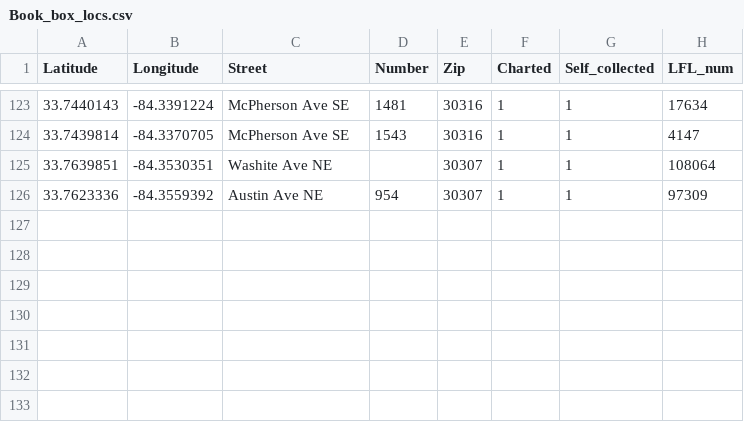
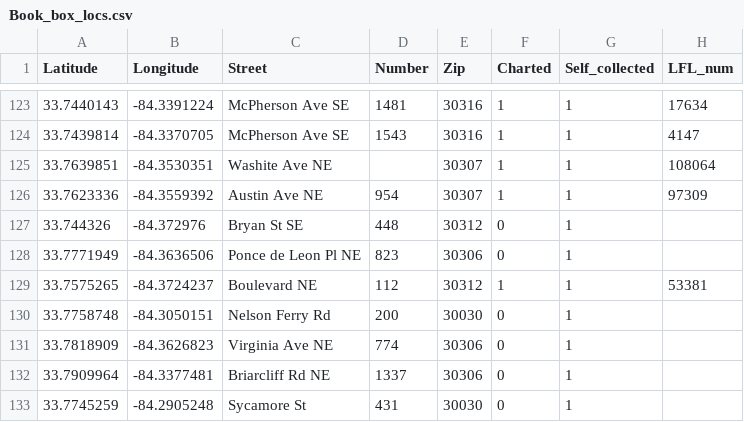
Before and after one commit to cgallimore25/ATL-book-boxes, a CSV file: data/Book_box_locs.csv, drawn as a sheet; only a part is shown, gaps mark what is left out.

Commit message:
Update data and README for 7 new book box entries

```diff
--- a/data/Book_box_locs.csv
+++ b/data/Book_box_locs.csv
@@ -126 +126,8 @@ Latitude,Longitude,Street,Number,Zip,Charted,Self_collected,LFL_num
 33.7623336,-84.3559392,Austin Ave NE,954,30307,1,1,97309
+33.744326,-84.372976,Bryan St SE,448,30312,0,1,
+33.7771949,-84.3636506,Ponce de Leon Pl NE,823,30306,0,1,
+33.7575265,-84.3724237,Boulevard NE,112,30312,1,1,53381
+33.7758748,-84.3050151,Nelson Ferry Rd,200,30030,0,1,
+33.7818909,-84.3626823,Virginia Ave NE,774,30306,0,1,
+33.7909964,-84.3377481,Briarcliff Rd NE,1337,30306,0,1,
+33.7745259,-84.2905248,Sycamore St,431,30030,0,1,
```
Also changed, not shown: 4 other files.
